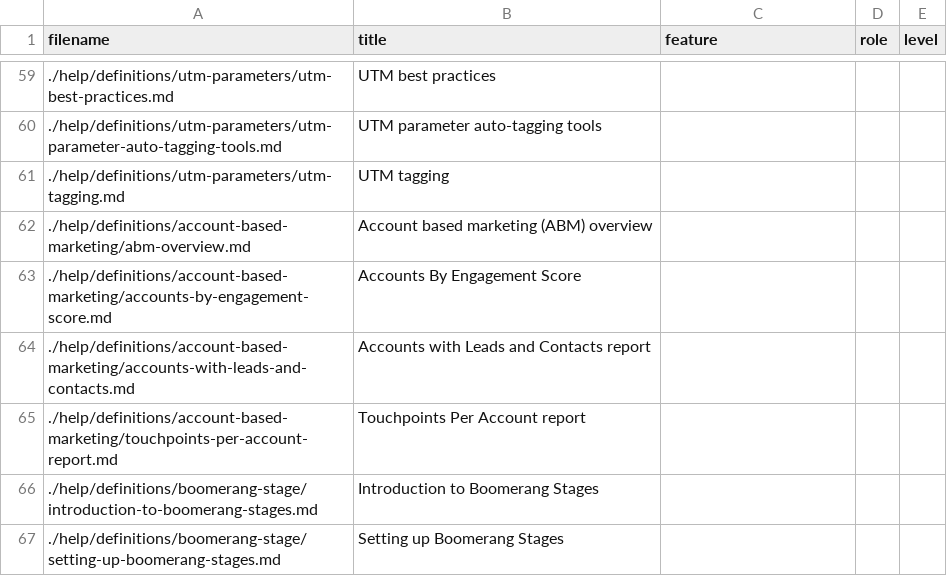
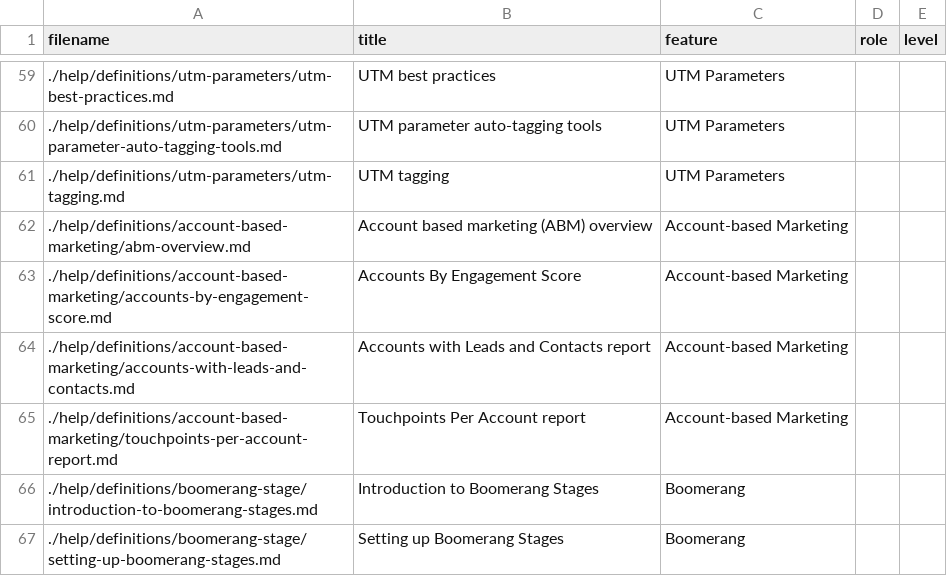
Before and after one commit to ianmichels/marketo-measure-learn.en, a CSV file: help/_marketo_measure-main/guide-metadata.csv, drawn as a sheet; only a part is shown, gaps mark what is left out; the diff covers the shown part only.

```diff
--- a/help/_marketo_measure-main/guide-metadata.csv
+++ b/help/_marketo_measure-main/guide-metadata.csv
@@ -59,9 +59,9 @@
-"./help/definitions/utm-parameters/utm-best-practices.md","UTM best practices","","",""
-"./help/definitions/utm-parameters/utm-parameter-auto-tagging-tools.md","UTM parameter auto-tagging tools","","",""
-"./help/definitions/utm-parameters/utm-tagging.md","UTM tagging","","",""
-"./help/definitions/account-based-marketing/abm-overview.md","Account based marketing (ABM) overview","","",""
-"./help/definitions/account-based-marketing/accounts-by-engagement-score.md","Accounts By Engagement Score","","",""
-"./help/definitions/account-based-marketing/accounts-with-leads-and-contacts.md","Accounts with Leads and Contacts report","","",""
-"./help/definitions/account-based-marketing/touchpoints-per-account-report.md","Touchpoints Per Account report","","",""
-"./help/definitions/boomerang-stage/introduction-to-boomerang-stages.md","Introduction to Boomerang Stages","","",""
-"./help/definitions/boomerang-stage/setting-up-boomerang-stages.md","Setting up Boomerang Stages","","",""
+./help/definitions/utm-parameters/utm-best-practices.md,UTM best practices,UTM Parameters,,
+./help/definitions/utm-parameters/utm-parameter-auto-tagging-tools.md,UTM parameter auto-tagging tools,UTM Parameters,,
+./help/definitions/utm-parameters/utm-tagging.md,UTM tagging,UTM Parameters,,
+./help/definitions/account-based-marketing/abm-overview.md,Account based marketing (ABM) overview,Account-based Marketing,,
+./help/definitions/account-based-marketing/accounts-by-engagement-score.md,Accounts By Engagement Score,Account-based Marketing,,
+./help/definitions/account-based-marketing/accounts-with-leads-and-contacts.md,Accounts with Leads and Contacts report,Account-based Marketing,,
+./help/definitions/account-based-marketing/touchpoints-per-account-report.md,Touchpoints Per Account report,Account-based Marketing,,
+./help/definitions/boomerang-stage/introduction-to-boomerang-stages.md,Introduction to Boomerang Stages,Boomerang,,
+./help/definitions/boomerang-stage/setting-up-boomerang-stages.md,Setting up Boomerang Stages,Boomerang,,
```
Also changed, not shown: 54 edited cells elsewhere in this file.
